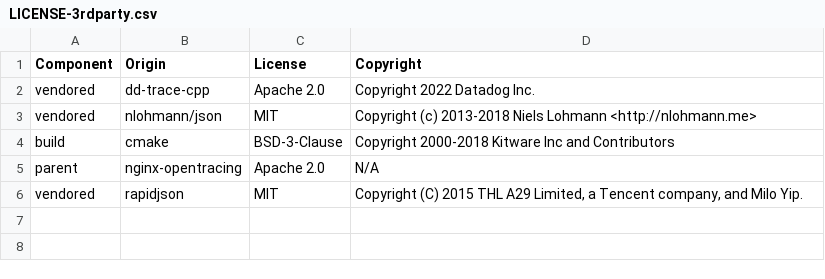
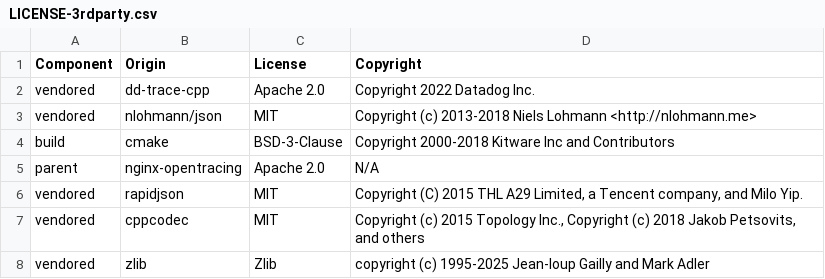
Before and after one commit to DataDog/nginx-datadog, a CSV file: LICENSE-3rdparty.csv, drawn as a sheet; the diff names each change by its address in the sheet, - before the commit and + after, or states it on an @@ line.

```diff
--- a/LICENSE-3rdparty.csv
+++ b/LICENSE-3rdparty.csv
+row 7: vendored | cppcodec | MIT | Copyright (c) 2015 Topology Inc., Copyright (c) 2018 Jakob Petsovits, and others
+row 8: vendored | zlib | Zlib | copyright (c) 1995-2025 Jean-loup Gailly and Mark Adler
```
Also changed, not shown: 27 other files.
